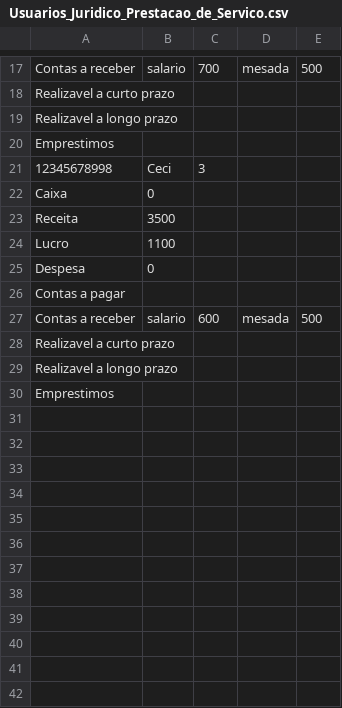
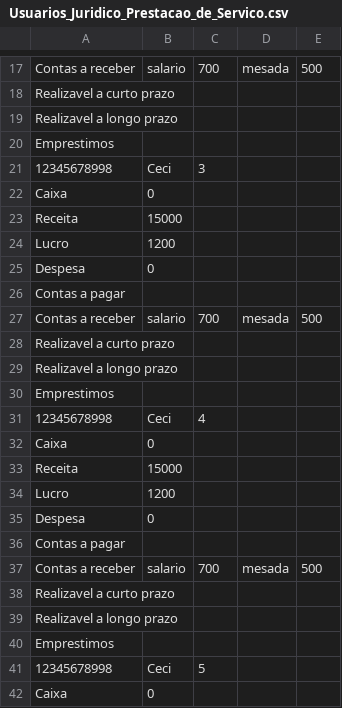
Before and after one commit to INF112-Programacao2/20232-team-9, a CSV file: TESTE/Usuarios_Juridico_Prestacao_de_Servico.csv, drawn as a sheet; only a part is shown, gaps mark what is left out; the shorter side is filled out with more unchanged rows; the diff covers the shown part only.

```diff
--- a/TESTE/Usuarios_Juridico_Prestacao_de_Servico.csv
+++ b/TESTE/Usuarios_Juridico_Prestacao_de_Servico.csv
@@ -22,6 +22,21 @@ Emprestimos,
 Caixa,0
-Receita,3500
-Lucro,1100
+Receita,15000
+Lucro,1200
 Despesa,0
 Contas a pagar,
-Contas a receber,salario,600,mesada,500,
+Contas a receber,salario,700,mesada,500,
+Realizavel a curto prazo,
+Realizavel a longo prazo,
+Emprestimos,
+12345678998,Ceci,4
+Caixa,0
+Receita,15000
+Lucro,1200
+Despesa,0
+Contas a pagar,
+Contas a receber,salario,700,mesada,500,
+Realizavel a curto prazo,
+Realizavel a longo prazo,
+Emprestimos,
+12345678998,Ceci,5
+Caixa,0
```
Also changed, not shown: 75 added rows and 12 edited cells elsewhere in this file, 13 other files.
